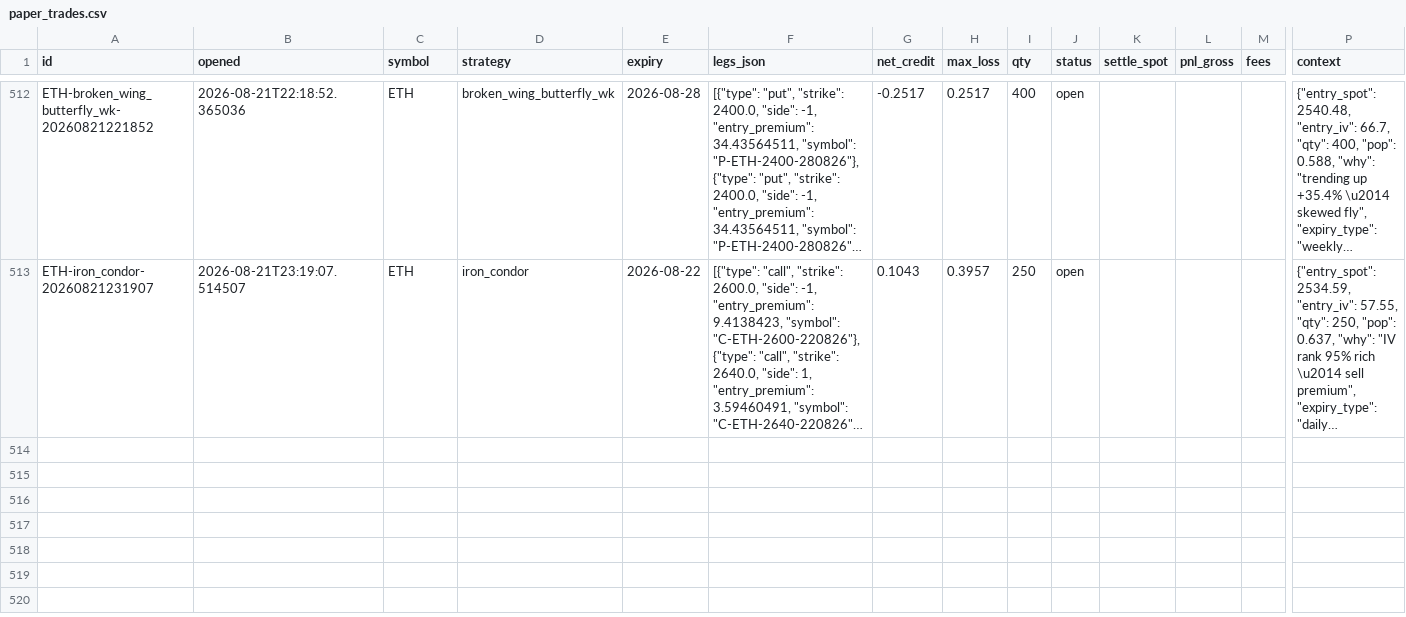
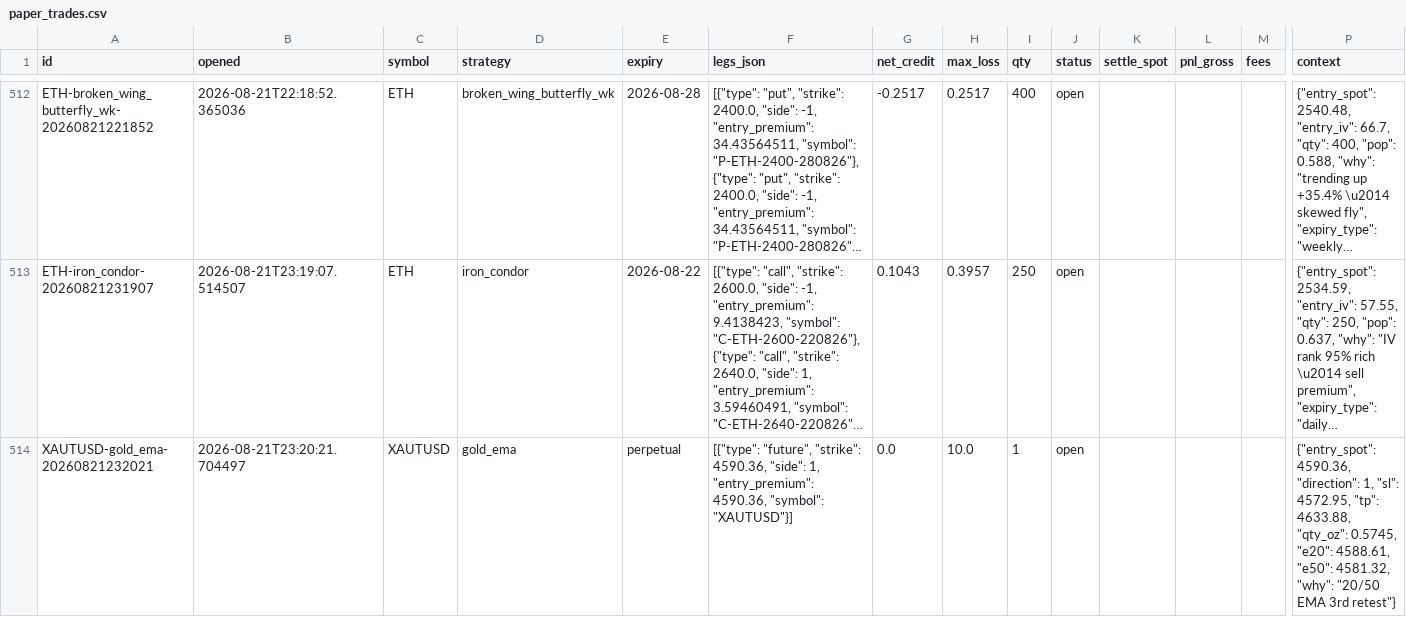
Before and after one commit to Ayushtambi2011/deltahedge-bot, a CSV file: data/paper_trades.csv, drawn as a sheet; only a part is shown, gaps mark what is left out; long unchanged cells end in …; rows hold the shown columns only; the diff names each change by its address in the sheet, - before the commit and + after, or states it on an @@ line.

Commit message:
gold 2026-08-21T23:20:21Z

```diff
--- a/data/paper_trades.csv
+++ b/data/paper_trades.csv
+row 514: XAUTUSD-gold_ema-20260821232021 | 2026-08-21T23:20:21.704497 | XAUTUSD | gold_ema | perpetual | [{"type": "future", "strike": 4590.36, "side": 1, "entry_premium": 4590.36, "symbol": "XAUTUSD"}] | 0.0 | 10.0 | 1 | open |  |  |  | {"entry_spot": 4590.36, "direction": 1, "sl": 4572.95, "tp": 4633.88, "qty_oz": 0.5745, "e20": 4588.61, "e50": 4581.32, "why": "20/50 EMA 3rd retest"}
```
Also changed, not shown: 1 other file.
